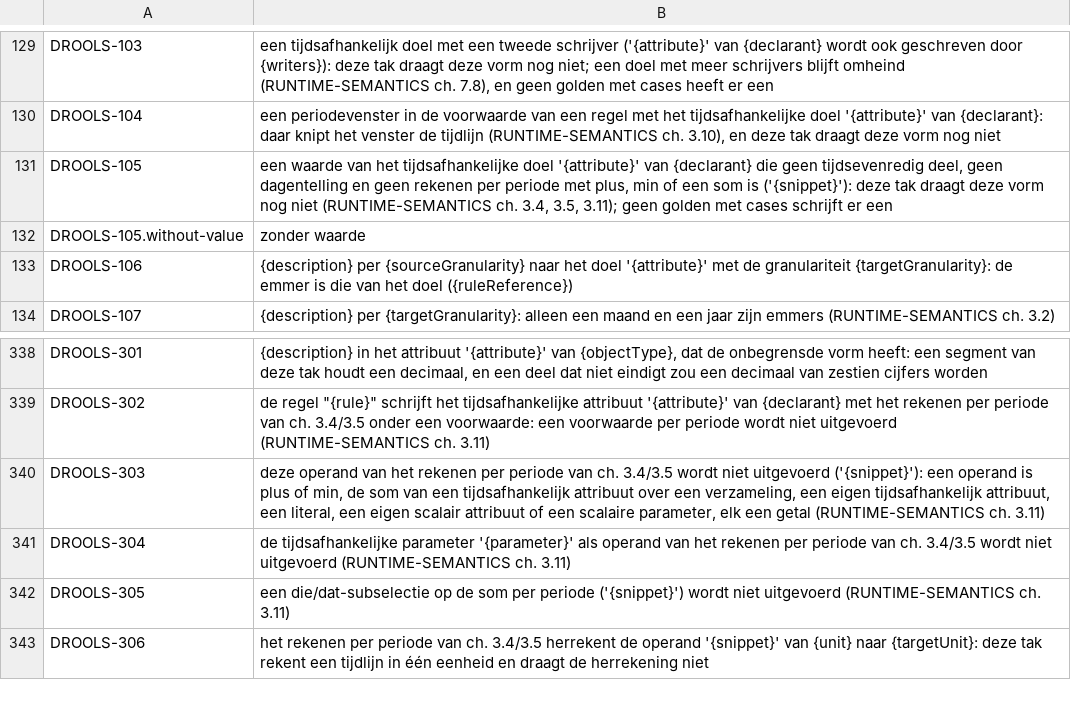
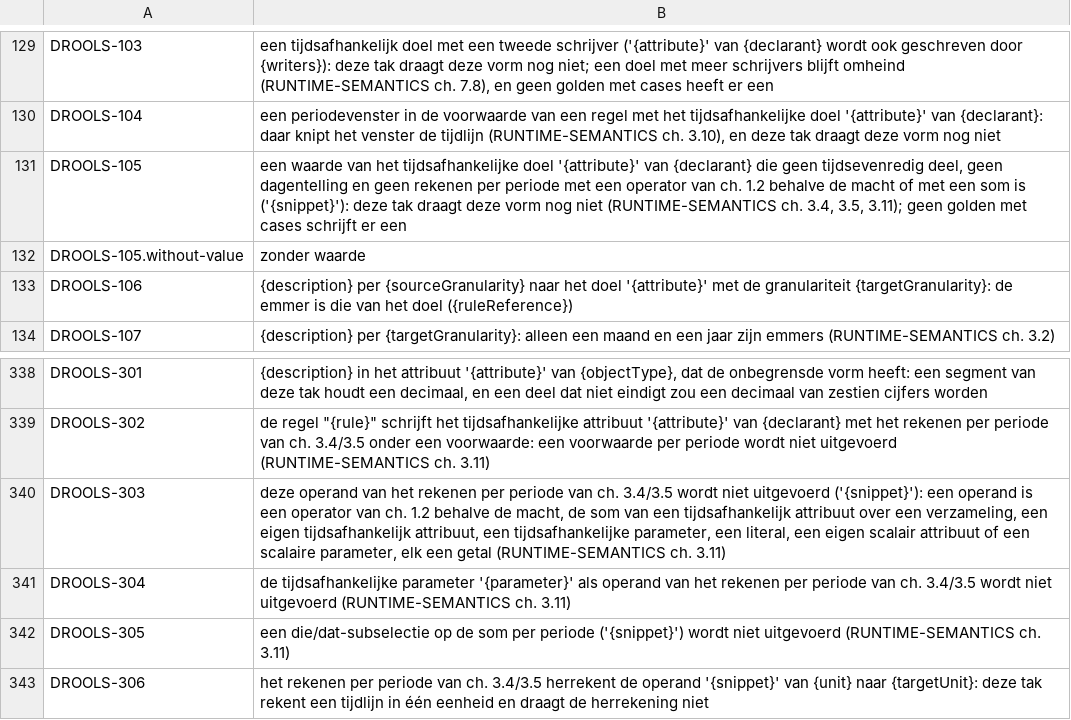
Before and after one commit to uchar-dev/uchar, a TSV file: backends/drools/src/main/resources/dev/uchar/regelspraak/message/messages-drools.nl.tsv, drawn as a sheet; only a part is shown, gaps mark what is left out.

Commit message:
drools: rekenen per dag, de tijdsafhankelijke parameter en de kalender
Een regel op een tijdsafhankelijk attribuut leest nu elke operator van
ch. 1.2 behalve de macht per dag, in beide weergaven van de ene
analyse, met de scalaire operator van de runtime en zijn eigen
leeg-regel per periode; een deling hoort per periode de sonde van de
deponering, zodat regel × onderwerp één §9.5-feit met elke code één
keer draagt, zoals ref. De waarden tussen twee operatoren blijven
exact; alleen de geschreven tijdlijn houdt decimalen, en een segment
van de onbegrensde vorm dat niet eindigt faalt bij naam.

Een tijdsafhankelijke parameter is een tijdlijnoperand: de case-lezer
zet zijn tijdlijn als List<Period> op zijn global, en zonder tijdlijn
faalt hij met EF-014. Het totaal integreert tussen de dag- en de
maandfamilie met de kalender op elke route van het eigen totaal, en
de case-lezer leest een tijdlijn op een dagraster. DROOLS-030, -036,
-304 en -307 noemt geen plek meer: RETIRED.

```diff
--- a/backends/drools/src/main/resources/dev/uchar/regelspraak/message/messages-drools.nl.tsv
+++ b/backends/drools/src/main/resources/dev/uchar/regelspraak/message/messages-drools.nl.tsv
@@ -130,3 +130,3 @@ DROOLS-103	een tijdsafhankelijk doel met een tweede schrijver ('{attribute}' van
 DROOLS-104	een periodevenster in de voorwaarde van een regel met het tijdsafhankelijke doel '{attribute}' van {declarant}: daar knipt het venster de tijdlijn (RUNTIME-SEMANTICS ch. 3.10), en deze tak draagt deze vorm nog niet
-DROOLS-105	een waarde van het tijdsafhankelijke doel '{attribute}' van {declarant} die geen tijdsevenredig deel, geen dagentelling en geen rekenen per periode met plus, min of een som is ('{snippet}'): deze tak draagt deze vorm nog niet (RUNTIME-SEMANTICS ch. 3.4, 3.5, 3.11); geen golden met cases schrijft er een
+DROOLS-105	een waarde van het tijdsafhankelijke doel '{attribute}' van {declarant} die geen tijdsevenredig deel, geen dagentelling en geen rekenen per periode met een operator van ch. 1.2 behalve de macht of met een som is ('{snippet}'): deze tak draagt deze vorm nog niet (RUNTIME-SEMANTICS ch. 3.4, 3.5, 3.11); geen golden met cases schrijft er een
 DROOLS-105.without-value	zonder waarde
@@ -339,3 +339,3 @@ DROOLS-301	{description} in het attribuut '{attribute}' van {objectType}, dat de
 DROOLS-302	de regel "{rule}" schrijft het tijdsafhankelijke attribuut '{attribute}' van {declarant} met het rekenen per periode van ch. 3.4/3.5 onder een voorwaarde: een voorwaarde per periode wordt niet uitgevoerd (RUNTIME-SEMANTICS ch. 3.11)
-DROOLS-303	deze operand van het rekenen per periode van ch. 3.4/3.5 wordt niet uitgevoerd ('{snippet}'): een operand is plus of min, de som van een tijdsafhankelijk attribuut over een verzameling, een eigen tijdsafhankelijk attribuut, een literal, een eigen scalair attribuut of een scalaire parameter, elk een getal (RUNTIME-SEMANTICS ch. 3.11)
+DROOLS-303	deze operand van het rekenen per periode van ch. 3.4/3.5 wordt niet uitgevoerd ('{snippet}'): een operand is een operator van ch. 1.2 behalve de macht, de som van een tijdsafhankelijk attribuut over een verzameling, een eigen tijdsafhankelijk attribuut, een tijdsafhankelijke parameter, een literal, een eigen scalair attribuut of een scalaire parameter, elk een getal (RUNTIME-SEMANTICS ch. 3.11)
 DROOLS-304	de tijdsafhankelijke parameter '{parameter}' als operand van het rekenen per periode van ch. 3.4/3.5 wordt niet uitgevoerd (RUNTIME-SEMANTICS ch. 3.11)
```
Also changed, not shown: backends/drools/src/main/resources/dev/uchar/regelspraak/message/messages-drools.en.tsv, 14 other files.
